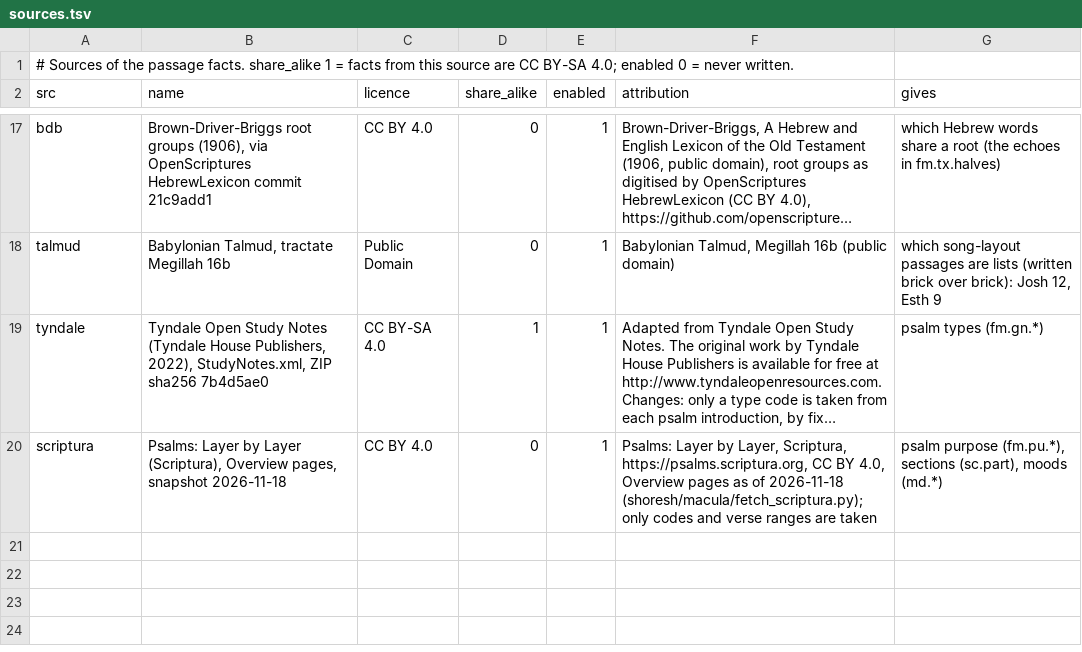
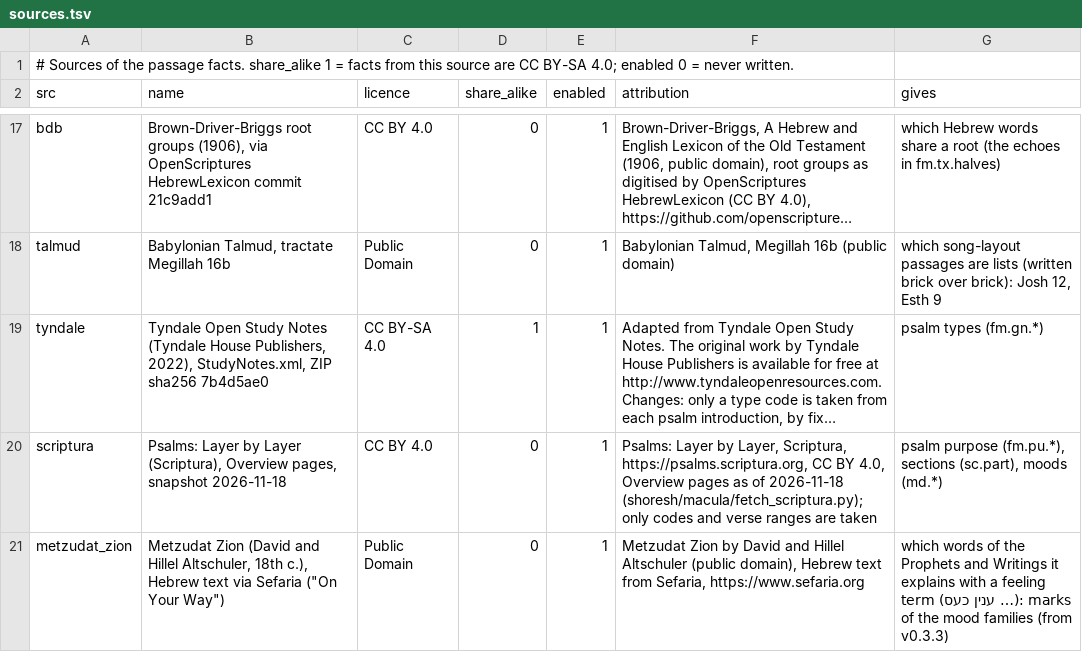
Before and after one commit to bcv-commons/bcv-query, a TSV file: resources/passage_facts/sources.tsv, drawn as a sheet; only a part is shown, gaps mark what is left out; long unchanged cells end in …; the diff names each change by its address in the sheet, - before the commit and + after, or states it on an @@ line.

```diff
--- a/resources/passage_facts/sources.tsv
+++ b/resources/passage_facts/sources.tsv
+row 21: metzudat_zion | Metzudat Zion (David and Hillel Altschuler, 18th c.), Hebrew text via Sefaria ("On Your Way") | Public Domain | 0 | 1 | Metzudat Zion by David and Hillel Altschuler (public domain), Hebrew text from Sefaria, https://www.sefaria.org | which words of the Prophets and Writings it explains with a feeling term (ענין כעס …): marks of the mood families (from v0.3.3)
```
Also changed, not shown: resources/passage_facts/codes.tsv, resources/passage_facts/mood_families.tsv, 16 other files.
